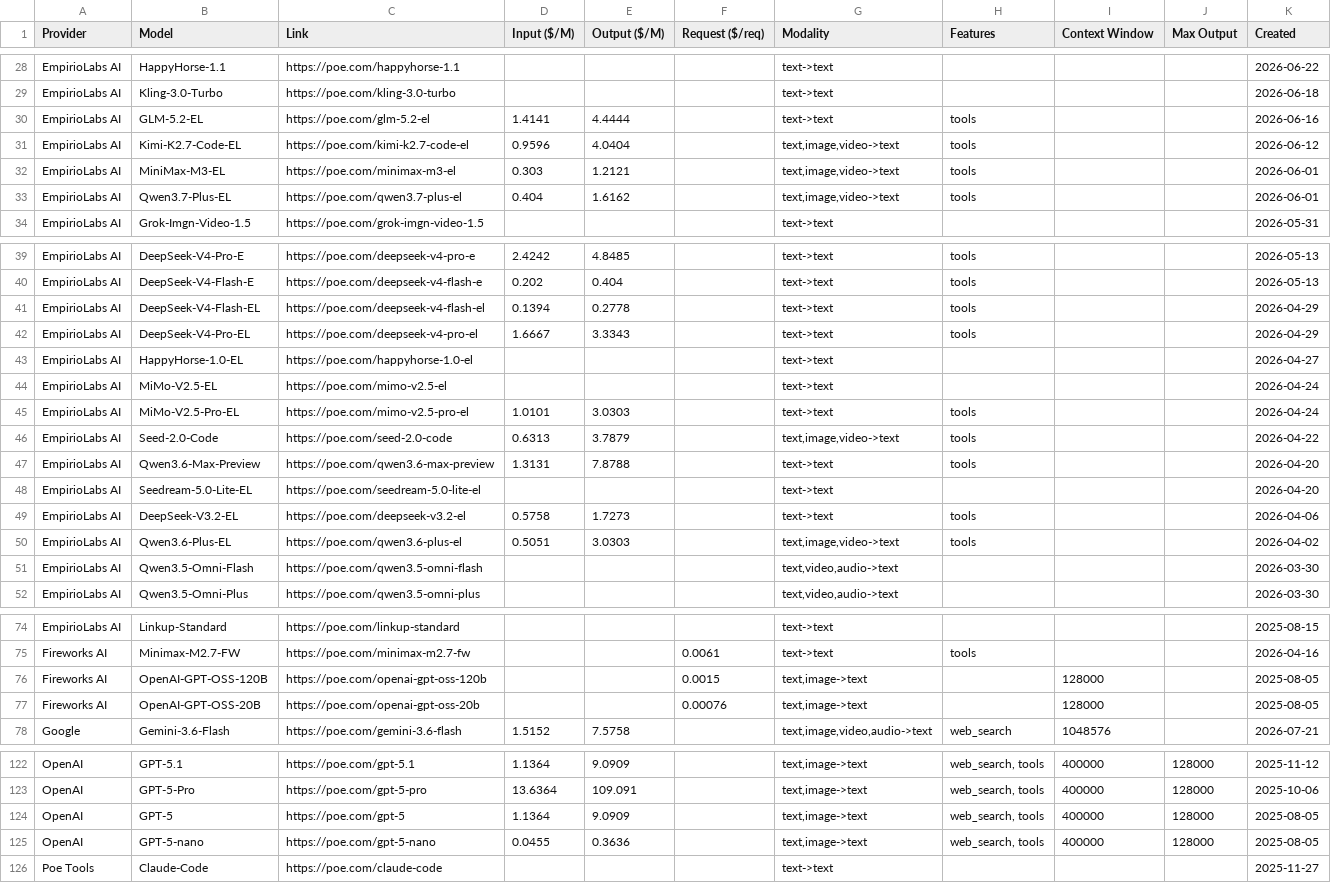
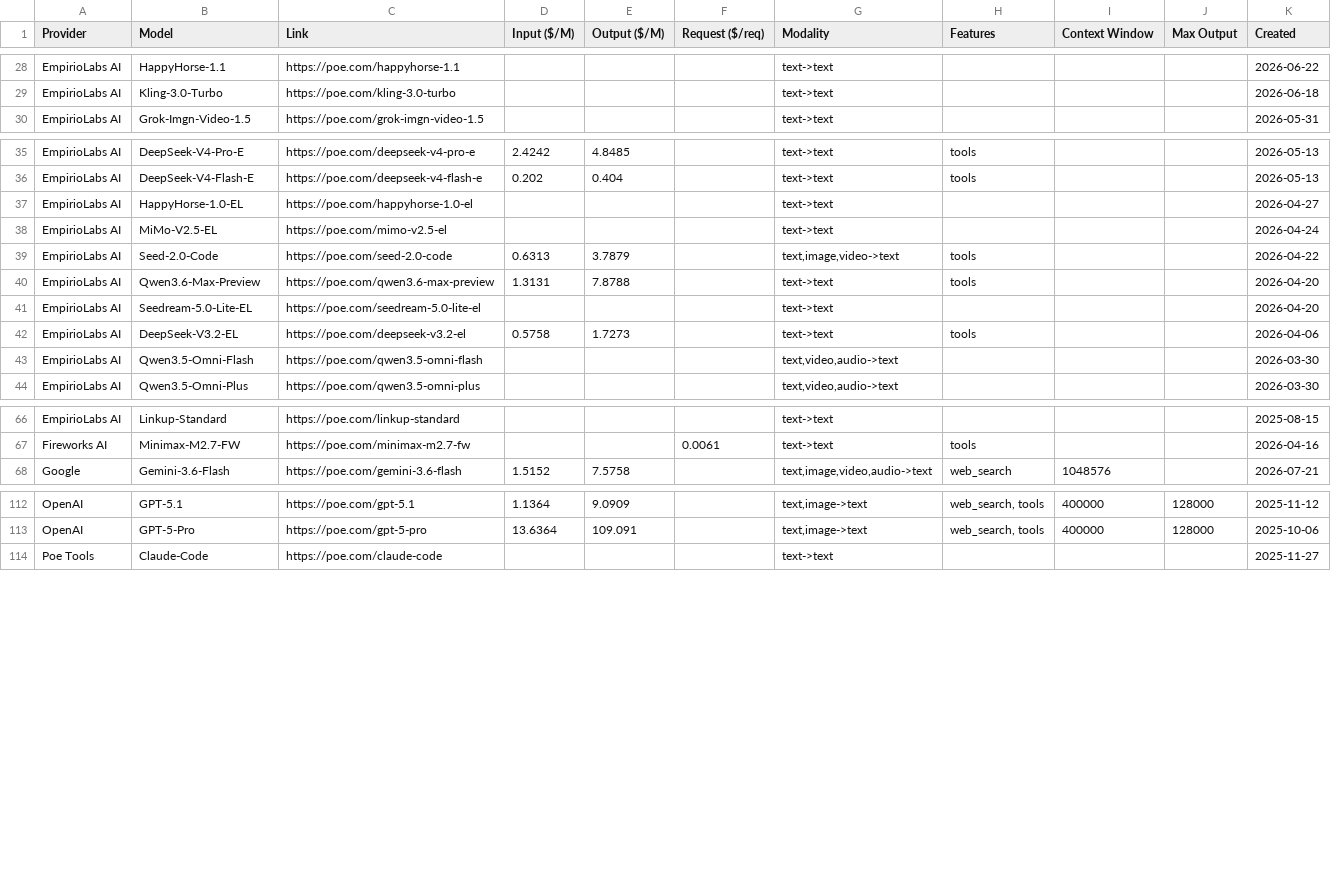
Before and after one commit to hezhizhen/tables-in-markdown, a CSV file: data/poe.csv, drawn as a sheet; only a part is shown, gaps mark what is left out; the diff covers the shown part only.

```diff
--- a/data/poe.csv
+++ b/data/poe.csv
@@ -29,6 +29,2 @@ EmpirioLabs AI,HappyHorse-1.1,https://poe.com/happyhorse-1.1,,,,text->text,,,,20
 EmpirioLabs AI,Kling-3.0-Turbo,https://poe.com/kling-3.0-turbo,,,,text->text,,,,2026-06-18
-EmpirioLabs AI,GLM-5.2-EL,https://poe.com/glm-5.2-el,1.4141,4.4444,,text->text,tools,,,2026-06-16
-EmpirioLabs AI,Kimi-K2.7-Code-EL,https://poe.com/kimi-k2.7-code-el,0.9596,4.0404,,"text,image,video->text",tools,,,2026-06-12
-EmpirioLabs AI,MiniMax-M3-EL,https://poe.com/minimax-m3-el,0.303,1.2121,,"text,image,video->text",tools,,,2026-06-01
-EmpirioLabs AI,Qwen3.7-Plus-EL,https://poe.com/qwen3.7-plus-el,0.404,1.6162,,"text,image,video->text",tools,,,2026-06-01
 EmpirioLabs AI,Grok-Imgn-Video-1.5,https://poe.com/grok-imgn-video-1.5,,,,text->text,,,,2026-05-31
@@ -40,7 +36,4 @@ EmpirioLabs AI,DeepSeek-V4-Pro-E,https://poe.com/deepseek-v4-pro-e,2.4242,4.8485
 EmpirioLabs AI,DeepSeek-V4-Flash-E,https://poe.com/deepseek-v4-flash-e,0.202,0.404,,text->text,tools,,,2026-05-13
-EmpirioLabs AI,DeepSeek-V4-Flash-EL,https://poe.com/deepseek-v4-flash-el,0.1394,0.2778,,text->text,tools,,,2026-04-29
-EmpirioLabs AI,DeepSeek-V4-Pro-EL,https://poe.com/deepseek-v4-pro-el,1.6667,3.3343,,text->text,tools,,,2026-04-29
 EmpirioLabs AI,HappyHorse-1.0-EL,https://poe.com/happyhorse-1.0-el,,,,text->text,,,,2026-04-27
 EmpirioLabs AI,MiMo-V2.5-EL,https://poe.com/mimo-v2.5-el,,,,text->text,,,,2026-04-24
-EmpirioLabs AI,MiMo-V2.5-Pro-EL,https://poe.com/mimo-v2.5-pro-el,1.0101,3.0303,,text->text,tools,,,2026-04-24
 EmpirioLabs AI,Seed-2.0-Code,https://poe.com/seed-2.0-code,0.6313,3.7879,,"text,image,video->text",tools,,,2026-04-22
@@ -49,3 +42,2 @@ EmpirioLabs AI,Seedream-5.0-Lite-EL,https://poe.com/seedream-5.0-lite-el,,,,text
 EmpirioLabs AI,DeepSeek-V3.2-EL,https://poe.com/deepseek-v3.2-el,0.5758,1.7273,,text->text,tools,,,2026-04-06
-EmpirioLabs AI,Qwen3.6-Plus-EL,https://poe.com/qwen3.6-plus-el,0.5051,3.0303,,"text,image,video->text",tools,,,2026-04-02
 EmpirioLabs AI,Qwen3.5-Omni-Flash,https://poe.com/qwen3.5-omni-flash,,,,"text,video,audio->text",,,,2026-03-30
@@ -75,4 +67,2 @@ EmpirioLabs AI,Linkup-Standard,https://poe.com/linkup-standard,,,,text->text,,,,
 Fireworks AI,Minimax-M2.7-FW,https://poe.com/minimax-m2.7-fw,,,0.0061,text->text,tools,,,2026-04-16
-Fireworks AI,OpenAI-GPT-OSS-120B,https://poe.com/openai-gpt-oss-120b,,,0.0015,"text,image->text",,128000,,2025-08-05
-Fireworks AI,OpenAI-GPT-OSS-20B,https://poe.com/openai-gpt-oss-20b,,,0.00076,"text,image->text",,128000,,2025-08-05
 Google,Gemini-3.6-Flash,https://poe.com/gemini-3.6-flash,1.5152,7.5758,,"text,image,video,audio->text",web_search,1048576,,2026-07-21
@@ -123,4 +113,2 @@ OpenAI,GPT-5.1,https://poe.com/gpt-5.1,1.1364,9.0909,,"text,image->text","web_se
 OpenAI,GPT-5-Pro,https://poe.com/gpt-5-pro,13.6364,109.091,,"text,image->text","web_search, tools",400000,128000,2025-10-06
-OpenAI,GPT-5,https://poe.com/gpt-5,1.1364,9.0909,,"text,image->text","web_search, tools",400000,128000,2025-08-05
-OpenAI,GPT-5-nano,https://poe.com/gpt-5-nano,0.0455,0.3636,,"text,image->text","web_search, tools",400000,128000,2025-08-05
 Poe Tools,Claude-Code,https://poe.com/claude-code,,,,text->text,,,,2025-11-27
```
Also changed, not shown: 1 removed row elsewhere in this file.
